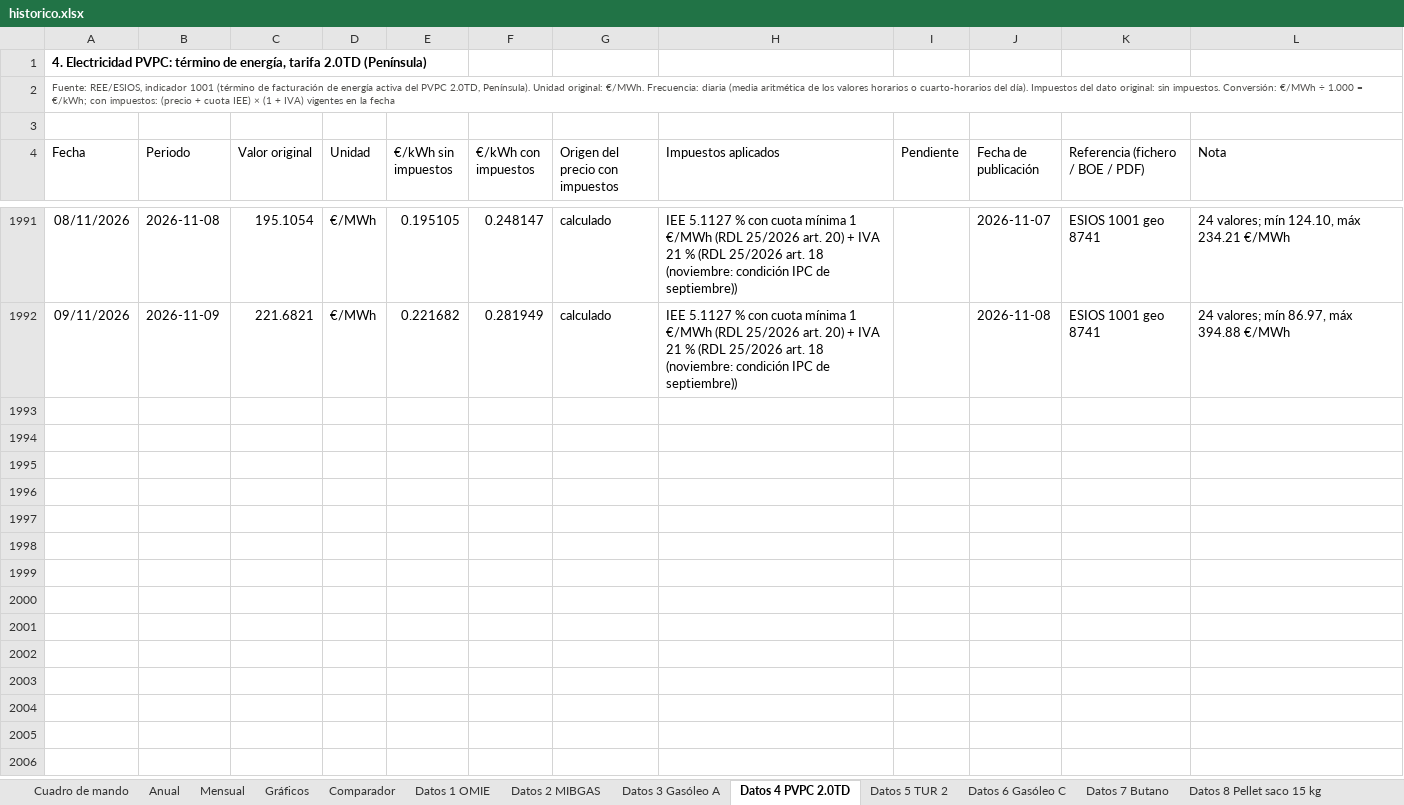
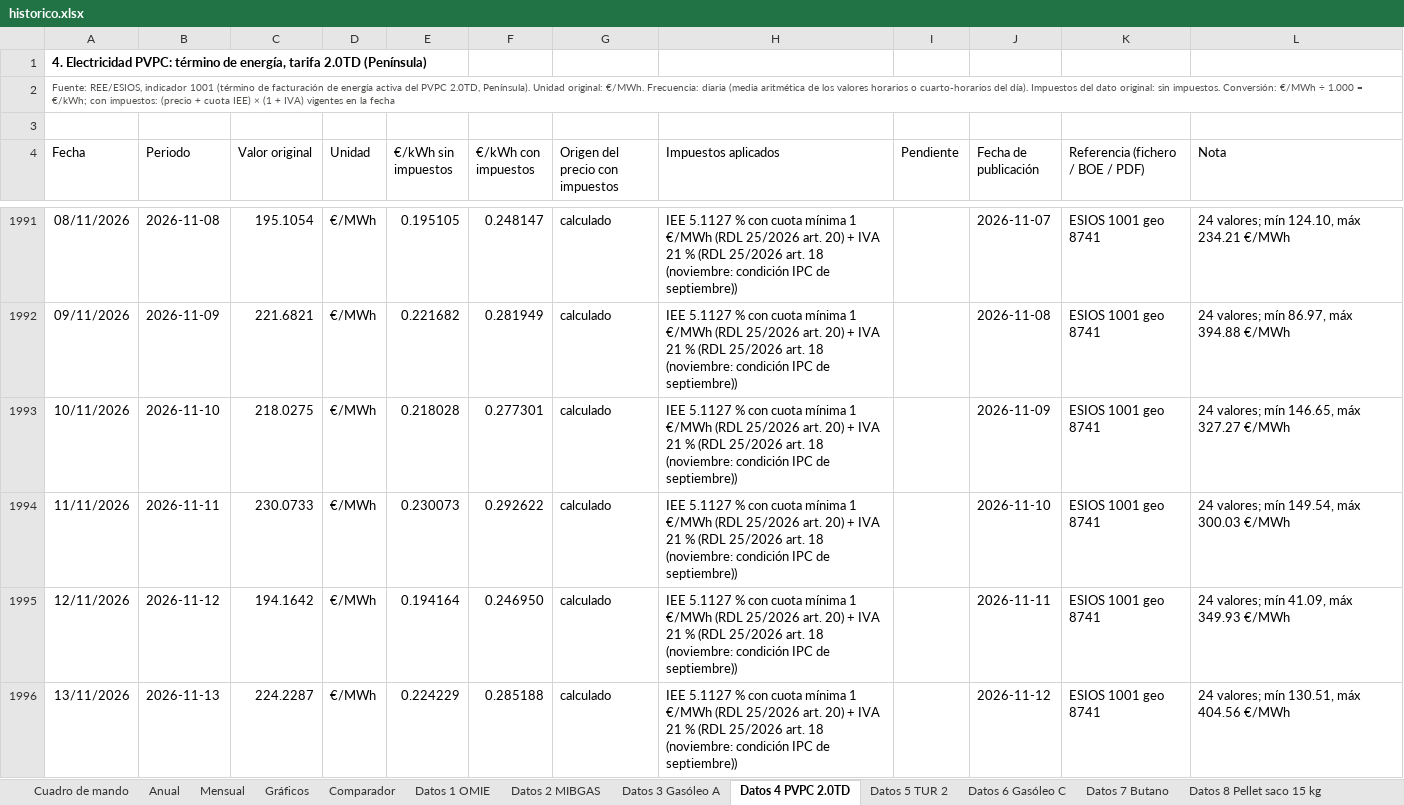
Before and after one commit to pablopardopazosgestan/cuadro-mando-precios-energia, an Excel workbook: sitio/informes/historico.xlsx, sheet Datos 4 PVPC 2.0TD, drawn as a sheet; only a part is shown, gaps mark what is left out; values as stored, in another font and other column widths than the file's, no borders; table styles not drawn; the diff covers the shown part only; the diff names each change by its address in the sheet, - before the commit and + after, or states it on an @@ line.

```diff
--- a/sitio/informes/historico.xlsx (sheet Datos 4 PVPC 2.0TD)
+++ b/sitio/informes/historico.xlsx (sheet Datos 4 PVPC 2.0TD)
+row 1993: 10/11/2026 | 2026-11-10 | 218.0275 | €/MWh | 0.218028 | 0.277301 | calculado | IEE 5.1127 % con cuota mínima 1 €/MWh (RDL 25/2026 art. 20) + IVA 21 % (RDL 25/2026 art. 18 (noviembre: condición IPC de septiembre)) |  | 2026-11-09 | ESIOS 1001 geo 8741 | 24 valores; mín 146.65, máx 327.27 €/MWh
+row 1994: 11/11/2026 | 2026-11-11 | 230.0733 | €/MWh | 0.230073 | 0.292622 | calculado | IEE 5.1127 % con cuota mínima 1 €/MWh (RDL 25/2026 art. 20) + IVA 21 % (RDL 25/2026 art. 18 (noviembre: condición IPC de septiembre)) |  | 2026-11-10 | ESIOS 1001 geo 8741 | 24 valores; mín 149.54, máx 300.03 €/MWh
+row 1995: 12/11/2026 | 2026-11-12 | 194.1642 | €/MWh | 0.194164 | 0.246950 | calculado | IEE 5.1127 % con cuota mínima 1 €/MWh (RDL 25/2026 art. 20) + IVA 21 % (RDL 25/2026 art. 18 (noviembre: condición IPC de septiembre)) |  | 2026-11-11 | ESIOS 1001 geo 8741 | 24 valores; mín 41.09, máx 349.93 €/MWh
+row 1996: 13/11/2026 | 2026-11-13 | 224.2287 | €/MWh | 0.224229 | 0.285188 | calculado | IEE 5.1127 % con cuota mínima 1 €/MWh (RDL 25/2026 art. 20) + IVA 21 % (RDL 25/2026 art. 18 (noviembre: condición IPC de septiembre)) |  | 2026-11-12 | ESIOS 1001 geo 8741 | 24 valores; mín 130.51, máx 404.56 €/MWh
```
Also changed, not shown: 3 added rows elsewhere in this sheet, sheet Datos 1 OMIE, sheet Datos 2 MIBGAS, sheet Cuadro de mando, sheet Datos 3 Gasóleo A, sheet Datos 6 Gasóleo C, sheet Mensual, 1 more sheet, 20 other files.
